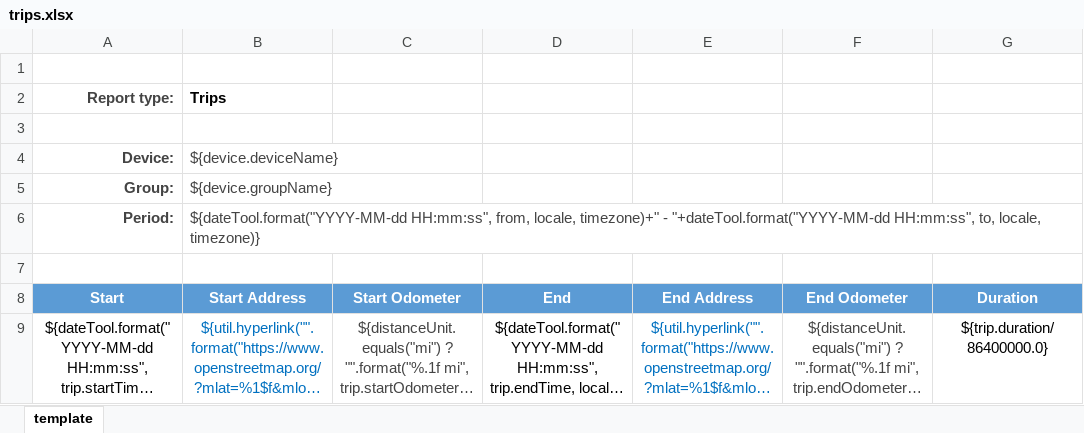
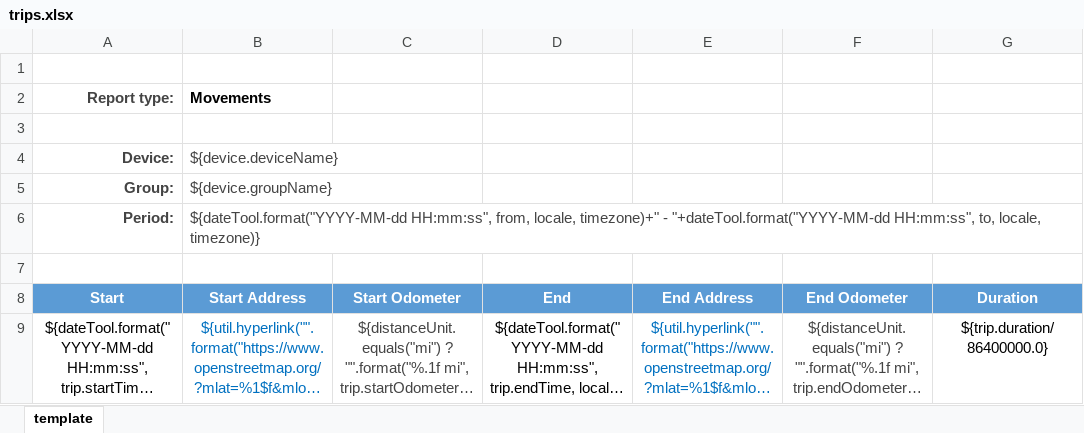
Before and after one commit to gtmobiservices/TrackingApp, an Excel workbook: templates/export/trips.xlsx, sheet template, drawn as a sheet; only a part is shown; long unchanged cells end in …; values as stored, in another font and other column widths than the file's, no borders; charts and pictures not drawn; the diff names each change by its address in the sheet, - before the commit and + after, or states it on an @@ line.

```diff
--- a/templates/export/trips.xlsx (sheet template)
+++ b/templates/export/trips.xlsx (sheet template)
-B2: Trips
+B2: Movements
```
Also changed, not shown: charts or pictures, templates/export/events.xlsx, templates/export/route.xlsx, 2 other files.
